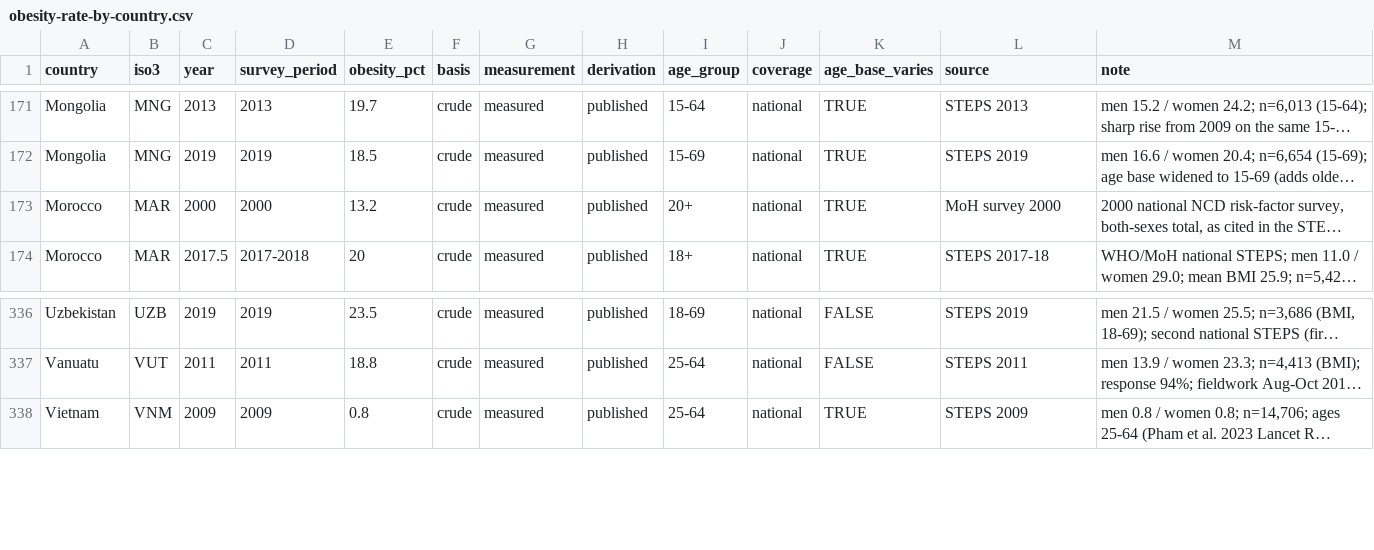
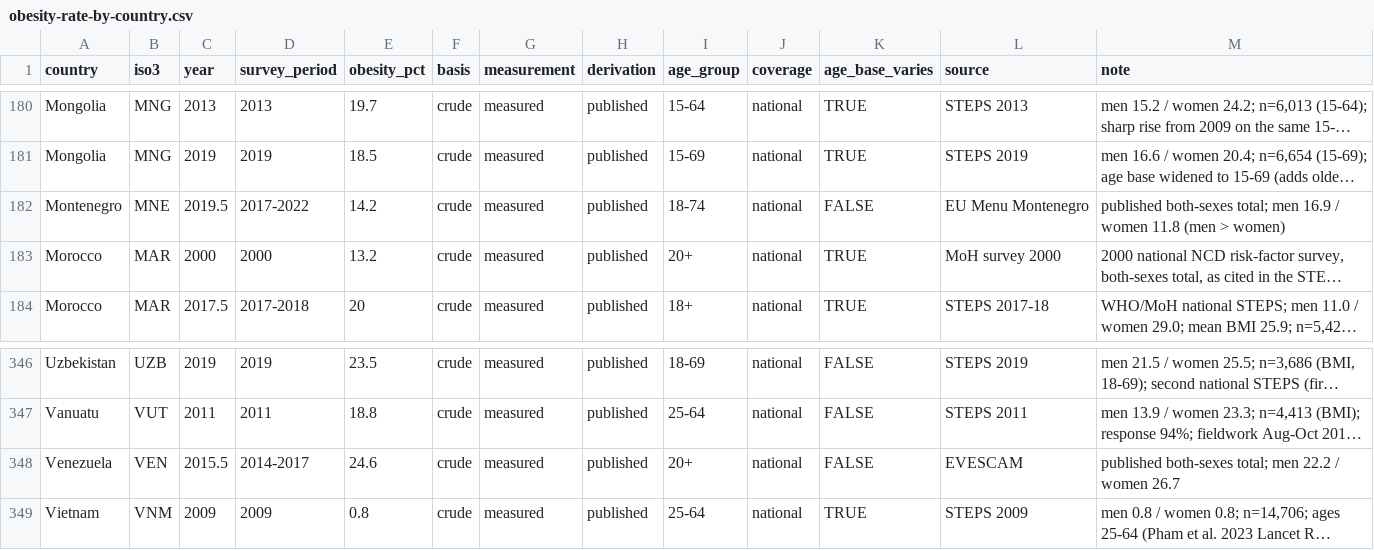
Before and after one commit to tyleransom/obesity-rate-by-country, a CSV file: data/cleaned/obesity-rate-by-country.csv, drawn as a sheet; only a part is shown, gaps mark what is left out; long unchanged cells end in …; the diff covers the shown part only; the diff names each change by its address in the sheet, - before the commit and + after, or states it on an @@ line.

```diff
--- a/data/cleaned/obesity-rate-by-country.csv
+++ b/data/cleaned/obesity-rate-by-country.csv
+row 182: Montenegro | MNE | 2019.5 | 2017-2022 | 14.2 | crude | measured | published | 18-74 | national | FALSE | EU Menu Montenegro | published both-sexes total; men 16.9 / women 11.8 (men > women)
+row 348: Venezuela | VEN | 2015.5 | 2014-2017 | 24.6 | crude | measured | published | 20+ | national | FALSE | EVESCAM | published both-sexes total; men 22.2 / women 26.7
```
Also changed, not shown: 9 added rows elsewhere in this file, data/cleaned/obesity-by-sex.csv, 11 other files.
